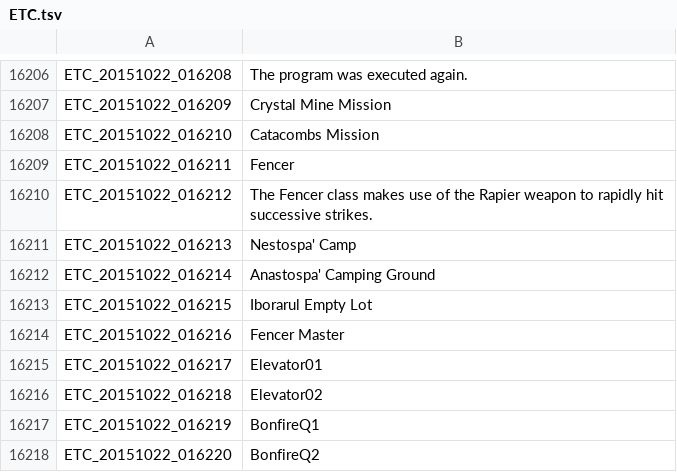
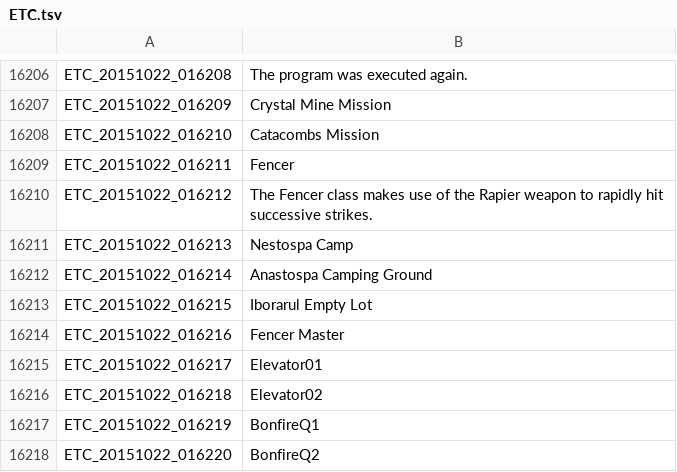
Before and after one commit to Treeofsavior/EnglishTranslation, a TSV file: ETC.tsv, drawn as a sheet; only a part is shown, gaps mark what is left out.

```diff
--- a/ETC.tsv
+++ b/ETC.tsv
@@ -16210,4 +16210,4 @@ ETC_20151022_016211	Fencer
 ETC_20151022_016212	The Fencer class makes use of the Rapier weapon to rapidly hit successive strikes.
-ETC_20151022_016213	Nestospa' Camp
-ETC_20151022_016214	Anastospa' Camping Ground
+ETC_20151022_016213	Nestospa Camp
+ETC_20151022_016214	Anastospa Camping Ground
 ETC_20151022_016215	Iborarul Empty Lot
```
Also changed, not shown: QUEST.tsv.
